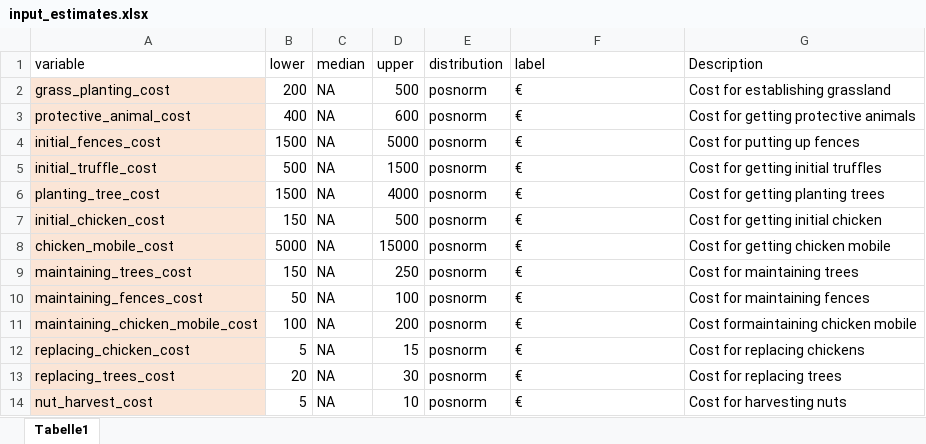
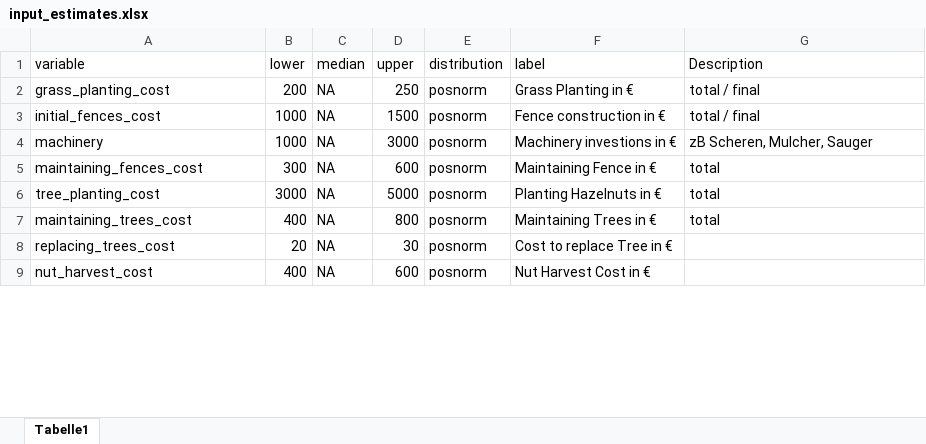
Before and after one commit to FreKuhl/Nuts_and_chicken, an Excel workbook: input_estimates.xlsx, sheet Tabelle1, drawn as a sheet; only a part is shown; values as stored, in another font and other column widths than the file's, no borders; removed rows and columns are numbered as before the commit, all else as after; the diff covers the shown part only; the diff names each change by its address in the sheet, - before the commit and + after, or states it on an @@ line.

```diff
--- a/input_estimates.xlsx (sheet Tabelle1)
+++ b/input_estimates.xlsx (sheet Tabelle1)
-A2 fill: #FBE5D6
+A2 fill: none
-D2 (upper): 500
+D2 (upper): 250
-F2 (label): €
+F2 (label): Grass Planting in €
-G2 (Description): Cost for establishing grassland
+G2 (Description): total / final
-row 3: protective_animal_cost | 400 | NA | 600 | posnorm | € | Cost for getting protective animals
-A3 fill: #FBE5D6
+A3 fill: none
-B3 (lower): 1500
+B3 (lower): 1000
-D3 (upper): 5000
+D3 (upper): 1500
-F3 (label): €
+F3 (label): Fence construction in €
-G3 (Description): Cost for putting up fences
+G3 (Description): total / final
-row 5: initial_truffle_cost | 500 | NA | 1500 | posnorm | € | Cost for getting initial truffles
-row 6: planting_tree_cost | 1500 | NA | 4000 | posnorm | € | Cost for getting planting trees
-row 7: initial_chicken_cost | 150 | NA | 500 | posnorm | € | Cost for getting initial chicken
-row 8: chicken_mobile_cost | 5000 | NA | 15000 | posnorm | € | Cost for getting chicken mobile
+row 4: machinery | 1000 | NA | 3000 | posnorm | Machinery investions in € | zB Scheren, Mulcher, Sauger
+row 5: maintaining_fences_cost | 300 | NA | 600 | posnorm | Maintaining Fence in € | total
+row 6: tree_planting_cost | 3000 | NA | 5000 | posnorm | Planting Hazelnuts in € | total
-A7 fill: #FBE5D6
+A7 fill: none
-B7 (lower): 150
+B7 (lower): 400
-D7 (upper): 250
+D7 (upper): 800
-F7 (label): €
+F7 (label): Maintaining Trees in €
-G7 (Description): Cost for maintaining trees
+G7 (Description): total
-row 10: maintaining_fences_cost | 50 | NA | 100 | posnorm | € | Cost for maintaining fences
-row 11: maintaining_chicken_mobile_cost | 100 | NA | 200 | posnorm | € | Cost formaintaining chicken mobile
-row 12: replacing_chicken_cost | 5 | NA | 15 | posnorm | € | Cost for replacing chickens
-A8:A9 fill: #FBE5D6
+A8:A9 fill: none
-F8 (label): €
+F8 (label): Cost to replace Tree in €
-G8 (Description): Cost for replacing trees
+G8 (Description): (empty)
-B9 (lower): 5
+B9 (lower): 400
-D9 (upper): 10
+D9 (upper): 600
-F9 (label): €
+F9 (label): Nut Harvest Cost in €
-G9 (Description): Cost for harvesting nuts
+G9 (Description): (empty)
```
Also changed, not shown: 23 added rows, 13 removed rows, 12 edited cells and cell formats elsewhere in this sheet, 11 other files.
